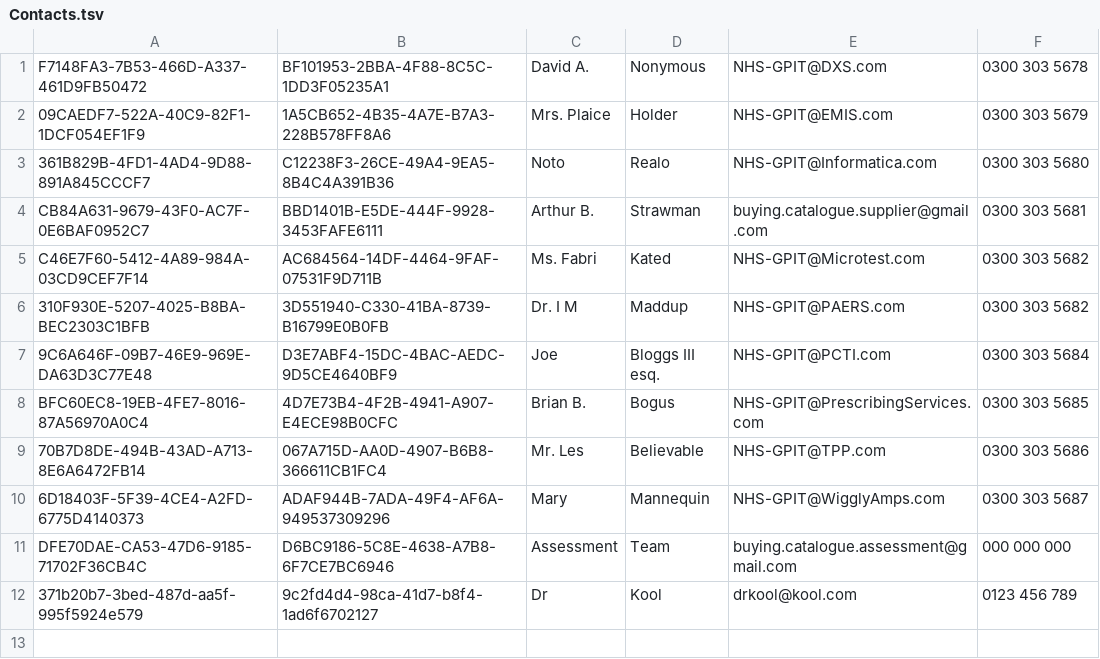
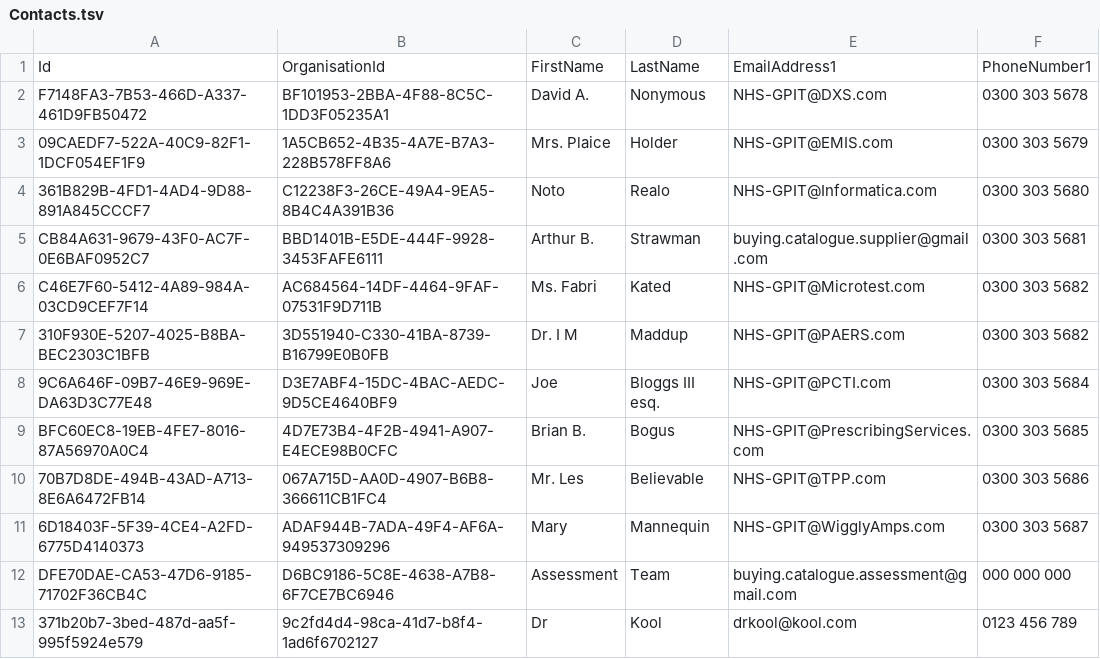
Before and after one commit to nhs-digital-gp-it-futures/NHSBuyingCatalogue, a TSV file: beta-private/api/NHSD.GPITF.BuyingCatalog/Data/Contacts.tsv, drawn as a sheet; the diff names each change by its address in the sheet, - before the commit and + after, or states it on an @@ line.

```diff
--- a/beta-private/api/NHSD.GPITF.BuyingCatalog/Data/Contacts.tsv
+++ b/beta-private/api/NHSD.GPITF.BuyingCatalog/Data/Contacts.tsv
+row 1: Id | OrganisationId | FirstName | LastName | EmailAddress1 | PhoneNumber1
```
Also changed, not shown: beta-private/api/NHSD.GPITF.BuyingCatalog/Data/CapabilitiesImplementedEvidence.tsv, beta-private/api/NHSD.GPITF.BuyingCatalog/Data/Organisations.tsv, 17 other files.
